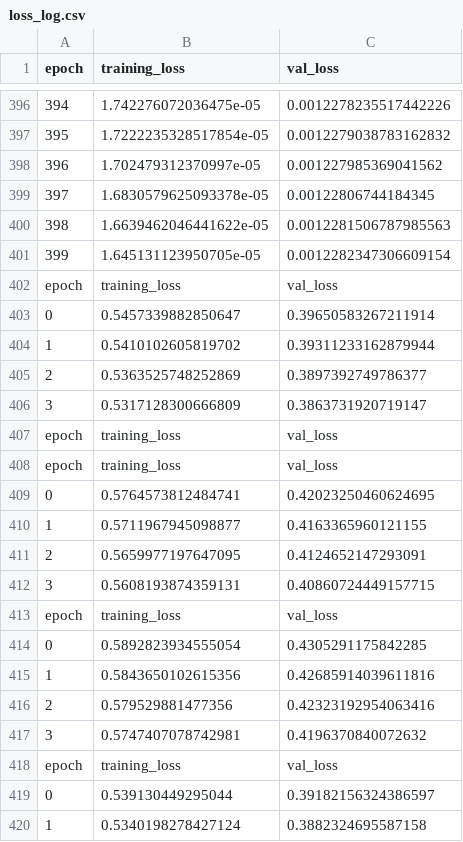
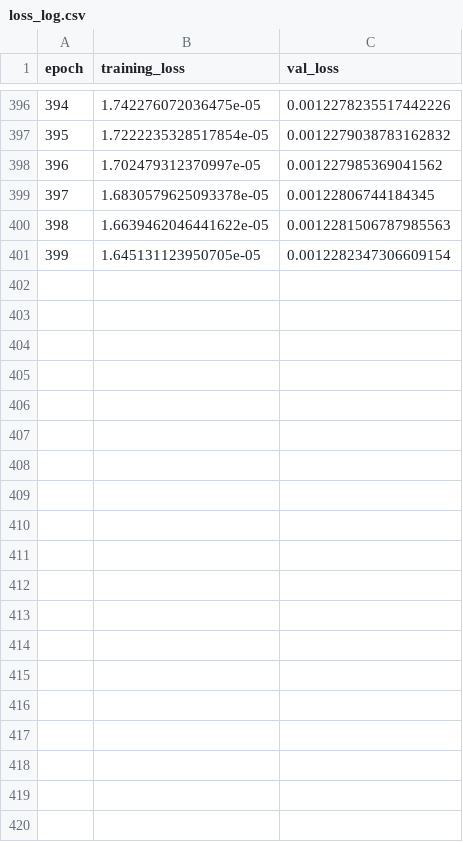
Before and after one commit to patrickctrf/ic-2019-2020-rnn-6d, a CSV file: src/pytorch/loss_log.csv, drawn as a sheet; only a part is shown, gaps mark what is left out; the diff covers the shown part only.

Commit message:
Implementei principais métodos do sklearn e bidirecional(opcional) LSTM

```diff
--- a/src/pytorch/loss_log.csv
+++ b/src/pytorch/loss_log.csv
@@ -401,20 +401 @@ epoch,training_loss,val_loss
 399,1.645131123950705e-05,0.0012282347306609154
-epoch,training_loss,val_loss
-0,0.5457339882850647,0.39650583267211914
-1,0.5410102605819702,0.39311233162879944
-2,0.5363525748252869,0.3897392749786377
-3,0.5317128300666809,0.3863731920719147
-epoch,training_loss,val_loss
-epoch,training_loss,val_loss
-0,0.5764573812484741,0.42023250460624695
-1,0.5711967945098877,0.4163365960121155
-2,0.5659977197647095,0.4124652147293091
-3,0.5608193874359131,0.40860724449157715
-epoch,training_loss,val_loss
-0,0.5892823934555054,0.4305291175842285
-1,0.5843650102615356,0.42685914039611816
-2,0.579529881477356,0.42323192954063416
-3,0.5747407078742981,0.4196370840072632
-epoch,training_loss,val_loss
-0,0.539130449295044,0.39182156324386597
-1,0.5340198278427124,0.3882324695587158
```
Also changed, not shown: 47 removed rows elsewhere in this file.
